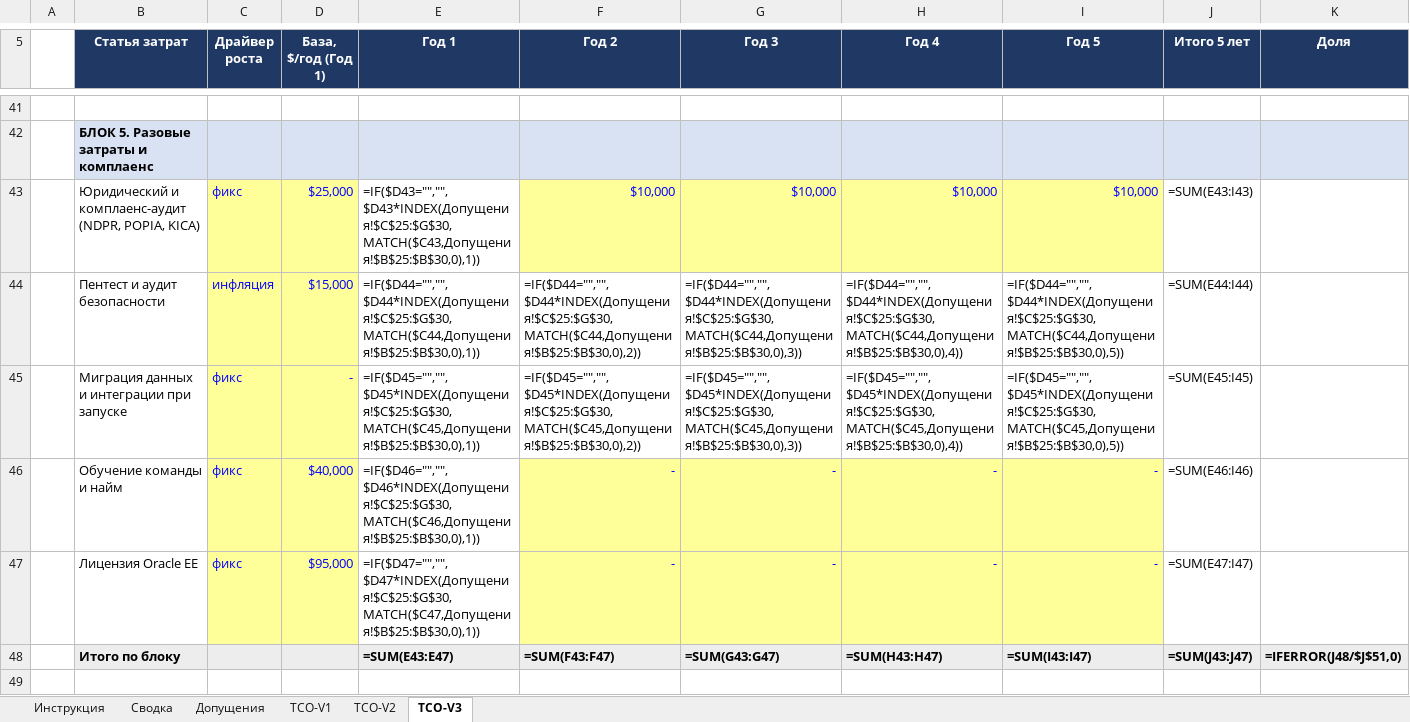
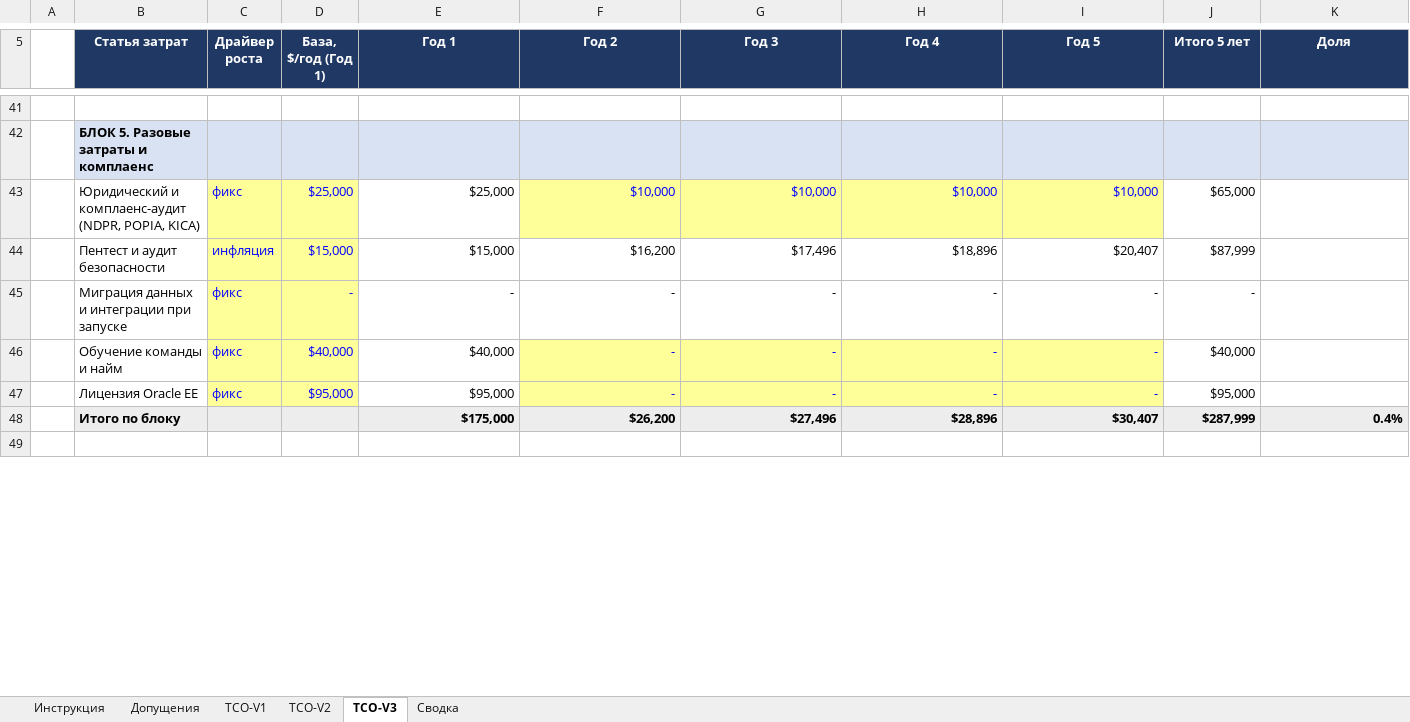
Before and after one commit to NovikovMS/Africa_Delivery, an Excel workbook: Task2/tco-model.xlsx, sheet TCO-V3, drawn as a sheet; only a part is shown, gaps mark what is left out; values as stored, in another font and other column widths than the file's, no borders; formulas without a stored value are shown as written; removed rows and columns are numbered as before the commit, all else as after; rows hold the shown columns only; the diff covers the shown part only; the diff names each change by its address in the sheet, - before the commit and + after, or states it on an @@ line.

```diff
--- a/Task2/tco-model.xlsx (sheet TCO-V3)
+++ b/Task2/tco-model.xlsx (sheet TCO-V3)
@@ sheet tab order changed: Инструкция | Допущения | TCO-V1 | TCO-V2 | TCO-V3 | Сводка @@
-E43 (Год 1): =IF($D43="","",$D43*INDEX(Допущения!$C$25:$G$30,MATCH($C43,Допущения!$B$25:$B$30,0),1))
+E43 (Год 1): $25,000
-J43 (Итого 5 лет): =SUM(E43:I43)
+J43 (Итого 5 лет): $65,000
-row 44:  | Пентест и аудит безопасности | инфляция | $15,000 | =IF($D44="","",$D44*INDEX(Допущения!$C$25:$G$30,MATCH($C44,Допущения!$B$25:$B$30,0),1)) | =IF($D44="","",$D44*INDEX(Допущения!$C$25:$G$30,MATCH($C44,Допущения!$B$25:$B$30,0),2)) | =IF($D44="","",$D44*INDEX(Допущения!$C$25:$G$30,MATCH($C44,Допущения!$B$25:$B$30,0),3)) | =IF($D44="","",$D44*INDEX(Допущения!$C$25:$G$30,MATCH($C44,Допущения!$B$25:$B$30,0),4)) | =IF($D44="","",$D44*INDEX(Допущения!$C$25:$G$30,MATCH($C44,Допущения!$B$25:$B$30,0),5)) | =SUM(E44:I44)
-row 45:  | Миграция данных и интеграции при запуске | фикс | - | =IF($D45="","",$D45*INDEX(Допущения!$C$25:$G$30,MATCH($C45,Допущения!$B$25:$B$30,0),1)) | =IF($D45="","",$D45*INDEX(Допущения!$C$25:$G$30,MATCH($C45,Допущения!$B$25:$B$30,0),2)) | =IF($D45="","",$D45*INDEX(Допущения!$C$25:$G$30,MATCH($C45,Допущения!$B$25:$B$30,0),3)) | =IF($D45="","",$D45*INDEX(Допущения!$C$25:$G$30,MATCH($C45,Допущения!$B$25:$B$30,0),4)) | =IF($D45="","",$D45*INDEX(Допущения!$C$25:$G$30,MATCH($C45,Допущения!$B$25:$B$30,0),5)) | =SUM(E45:I45)
+row 44:  | Пентест и аудит безопасности | инфляция | $15,000 | $15,000 | $16,200 | $17,496 | $18,896 | $20,407 | $87,999
+row 45:  | Миграция данных и интеграции при запуске | фикс | - | - | - | - | - | - | -
-E46 (Год 1): =IF($D46="","",$D46*INDEX(Допущения!$C$25:$G$30,MATCH($C46,Допущения!$B$25:$B$30,0),1))
+E46 (Год 1): $40,000
-J46 (Итого 5 лет): =SUM(E46:I46)
+J46 (Итого 5 лет): $40,000
-E47 (Год 1): =IF($D47="","",$D47*INDEX(Допущения!$C$25:$G$30,MATCH($C47,Допущения!$B$25:$B$30,0),1))
+E47 (Год 1): $95,000
-J47 (Итого 5 лет): =SUM(E47:I47)
+J47 (Итого 5 лет): $95,000
-row 48:  | Итого по блоку |  |  | =SUM(E43:E47) | =SUM(F43:F47) | =SUM(G43:G47) | =SUM(H43:H47) | =SUM(I43:I47) | =SUM(J43:J47) | =IFERROR(J48/$J$51,0)
+row 48:  | Итого по блоку |  |  | $175,000 | $26,200 | $27,496 | $28,896 | $30,407 | $287,999 | 0.4%
```
Also changed, not shown: 34 added rows, 34 removed rows and 14 edited cells elsewhere in this sheet, sheet TCO-V1, sheet TCO-V2, sheet Сводка, sheet Допущения, 1 other file.
